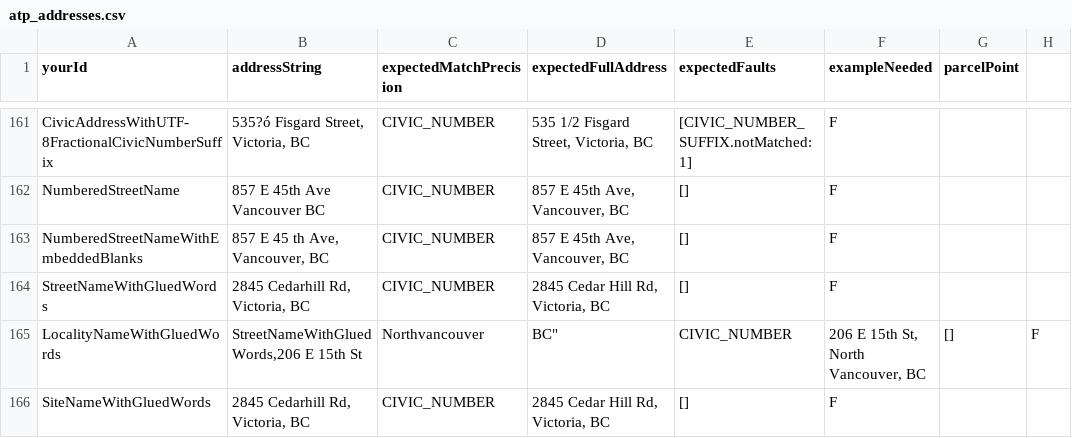
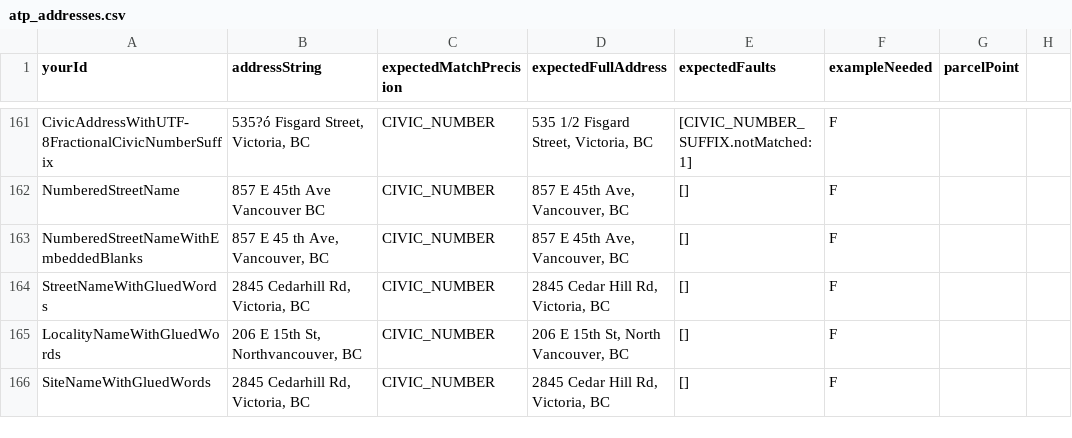
Before and after one commit to cmhodgson/ols-geocoder, a CSV file: atp_addresses.csv, drawn as a sheet; only a part is shown, gaps mark what is left out.

Commit message:
Update atp_addresses.csv

```diff
--- a/atp_addresses.csv
+++ b/atp_addresses.csv
@@ -164,3 +164,3 @@ NumberedStreetNameWithEmbeddedBlanks,"857 E 45 th Ave, Vancouver, BC",CIVIC_NUMB
 StreetNameWithGluedWords,"2845 Cedarhill Rd, Victoria, BC",CIVIC_NUMBER,"2845 Cedar Hill Rd, Victoria, BC",[],F,
-LocalityNameWithGluedWords,"StreetNameWithGluedWords,"206 E 15th St, Northvancouver, BC",CIVIC_NUMBER,"206 E 15th St, North Vancouver, BC",[],F,
+LocalityNameWithGluedWords,"206 E 15th St, Northvancouver, BC",CIVIC_NUMBER,"206 E 15th St, North Vancouver, BC",[],F,
 SiteNameWithGluedWords,"2845 Cedarhill Rd, Victoria, BC",CIVIC_NUMBER,"2845 Cedar Hill Rd, Victoria, BC",[],F,
```
